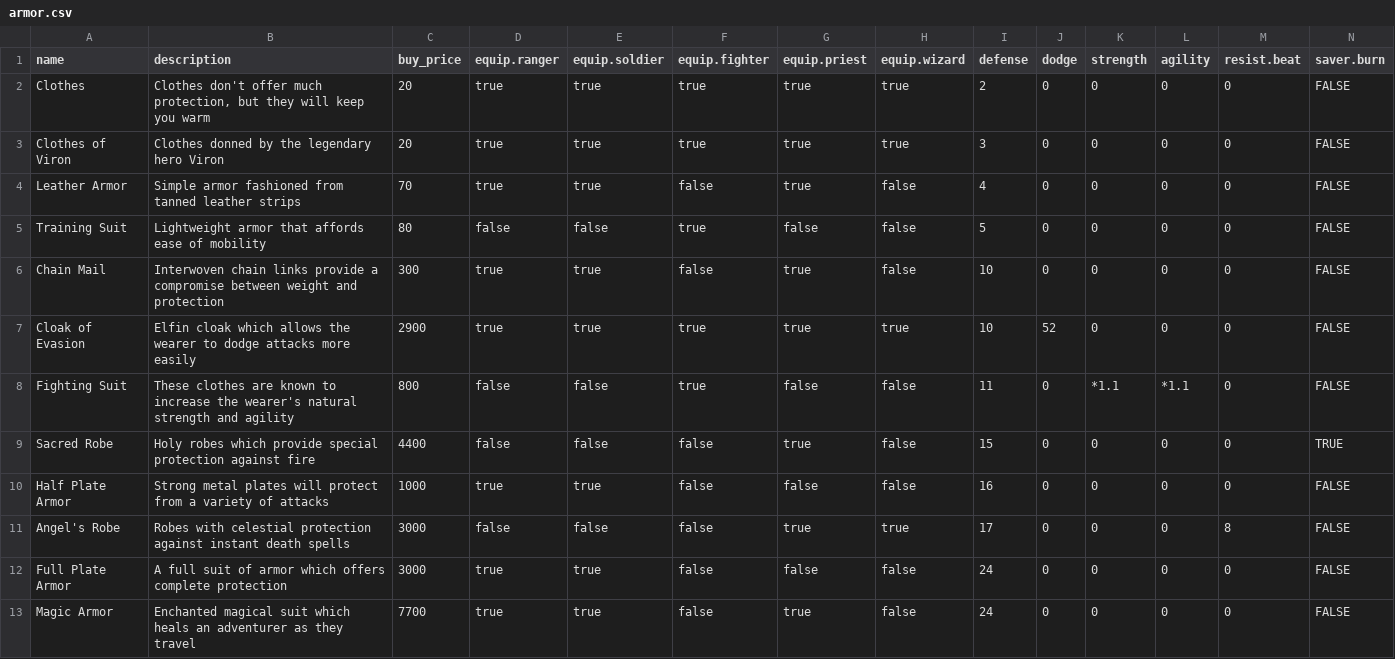
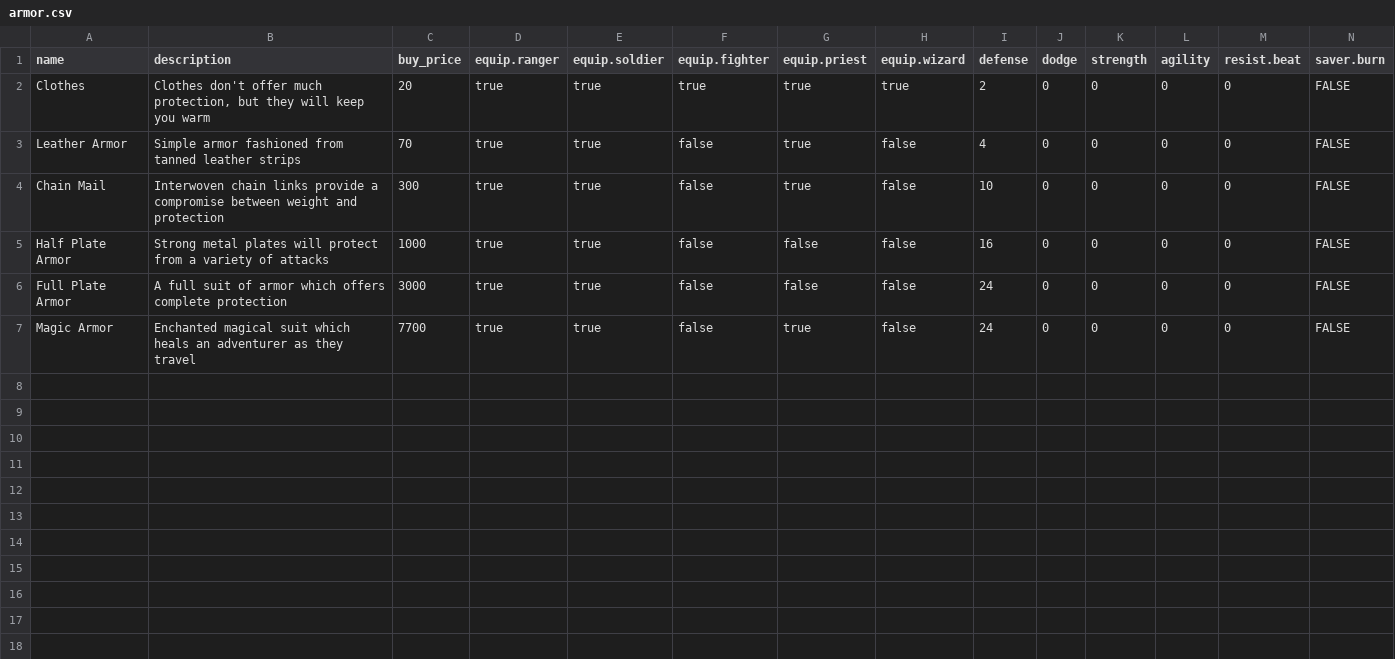
Before and after one commit to zach-zabetakis/DQC, a CSV file: data/armor.csv, drawn as a sheet; the diff names each change by its address in the sheet, - before the commit and + after, or states it on an @@ line.

```diff
--- a/data/armor.csv
+++ b/data/armor.csv
-row 3: Clothes of Viron | Clothes donned by the legendary hero Viron | 20 | true | true | true | true | true | 3 | 0 | 0 | 0 | 0 | FALSE
-row 5: Training Suit | Lightweight armor that affords ease of mobility | 80 | false | false | true | false | false | 5 | 0 | 0 | 0 | 0 | FALSE
-row 7: Cloak of Evasion | Elfin cloak which allows the wearer to dodge attacks more easily | 2900 | true | true | true | true | true | 10 | 52 | 0 | 0 | 0 | FALSE
-row 8: Fighting Suit | These clothes are known to increase the wearer's natural strength and agility | 800 | false | false | true | false | false | 11 | 0 | *1.1 | *1.1 | 0 | FALSE
-row 9: Sacred Robe | Holy robes which provide special protection against fire | 4400 | false | false | false | true | false | 15 | 0 | 0 | 0 | 0 | TRUE
-row 11: Angel's Robe | Robes with celestial protection against instant death spells | 3000 | false | false | false | true | true | 17 | 0 | 0 | 0 | 8 | FALSE
```
Also changed, not shown: data/accessory.csv, data/heart.csv, 13 other files.
